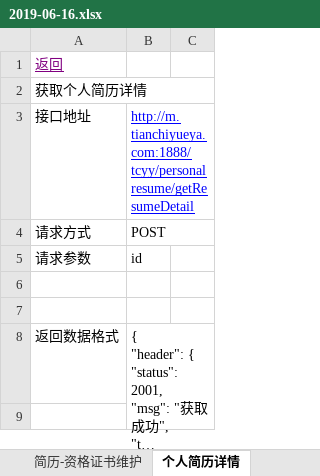
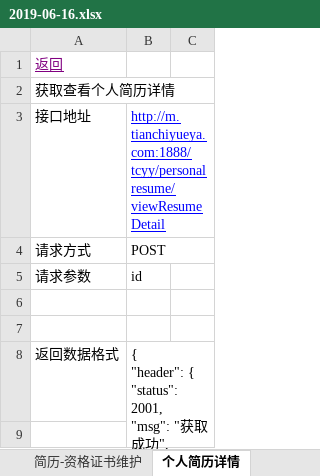
Before and after one commit to Finey888/tcyy.bate, an Excel workbook: 2019-06-16.xlsx, sheet 个人简历详情, drawn as a sheet; only a part is shown; long unchanged cells end in …; values as stored, in another font and other column widths than the file's, no borders; the diff names each change by its address in the sheet, - before the commit and + after, or states it on an @@ line.

```diff
--- a/2019-06-16.xlsx (sheet 个人简历详情)
+++ b/2019-06-16.xlsx (sheet 个人简历详情)
-A2: 获取个人简历详情
+A2: 获取查看个人简历详情
-B3: http://m.tianchiyueya.com:1888/tcyy/personalresume/getResumeDetail
+B3: http://m.tianchiyueya.com:1888/tcyy/personalresume/viewResumeDetail
```
Also changed, not shown: sheet 目录, other sheet tabs, 5 other files.
